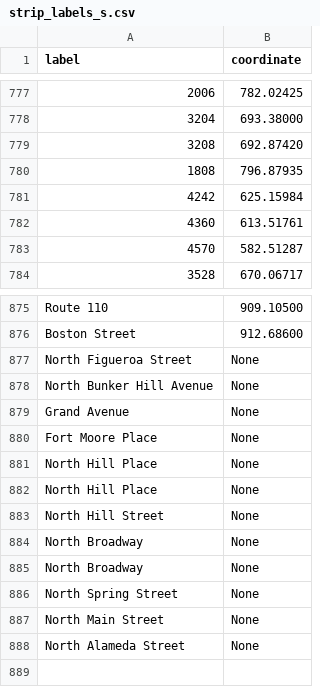
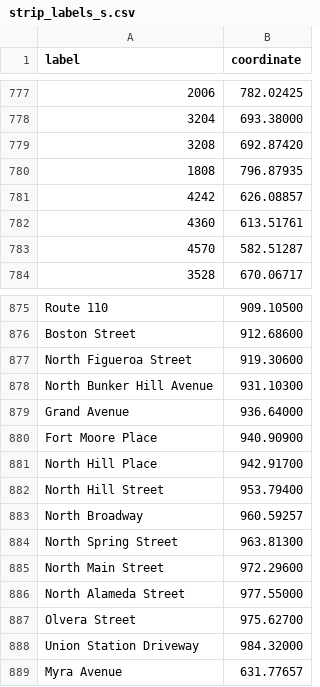
Before and after one commit to sunsetoversunset/frontend-app, a CSV file: src/assets/data/strip_labels_s.csv, drawn as a sheet; only a part is shown, gaps mark what is left out; removed rows and columns are numbered as before the commit, all else as after; the diff names each change by its address in the sheet, - before the commit and + after, or states it on an @@ line.

```diff
--- a/src/assets/data/strip_labels_s.csv
+++ b/src/assets/data/strip_labels_s.csv
-B781 (coordinate): 625.15984
+B781 (coordinate): 626.08857
-B877 (coordinate): None
+B877 (coordinate): 919.30600
-B878 (coordinate): None
+B878 (coordinate): 931.10300
-B879 (coordinate): None
+B879 (coordinate): 936.64000
-B880 (coordinate): None
+B880 (coordinate): 940.90900
-B881 (coordinate): None
+B881 (coordinate): 942.91700
-row 882: North Hill Place | None
-B882 (coordinate): None
+B882 (coordinate): 953.79400
-B883 (coordinate): None
+B883 (coordinate): 960.59257
-row 885: North Broadway | None
-B884 (coordinate): None
+B884 (coordinate): 963.81300
-B885 (coordinate): None
+B885 (coordinate): 972.29600
-B886 (coordinate): None
+B886 (coordinate): 977.55000
+row 887: Olvera Street | 975.62700
+row 888: Union Station Driveway | 984.32000
+row 889: Myra Avenue | 631.77657
```
Also changed, not shown: src/assets/data/strip_labels_n.csv.
